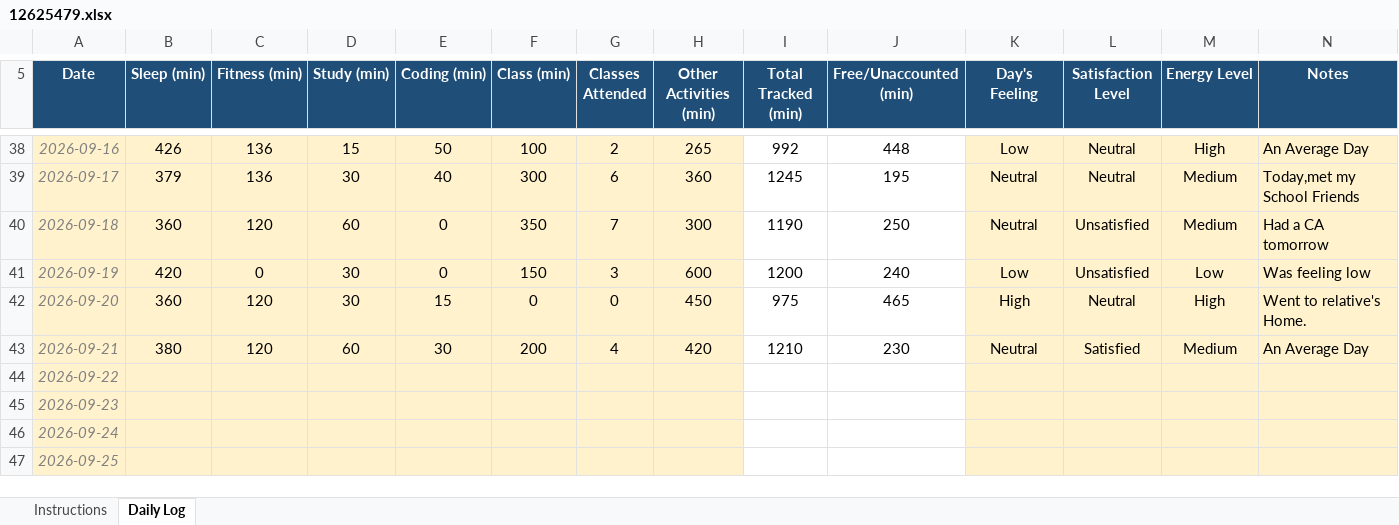
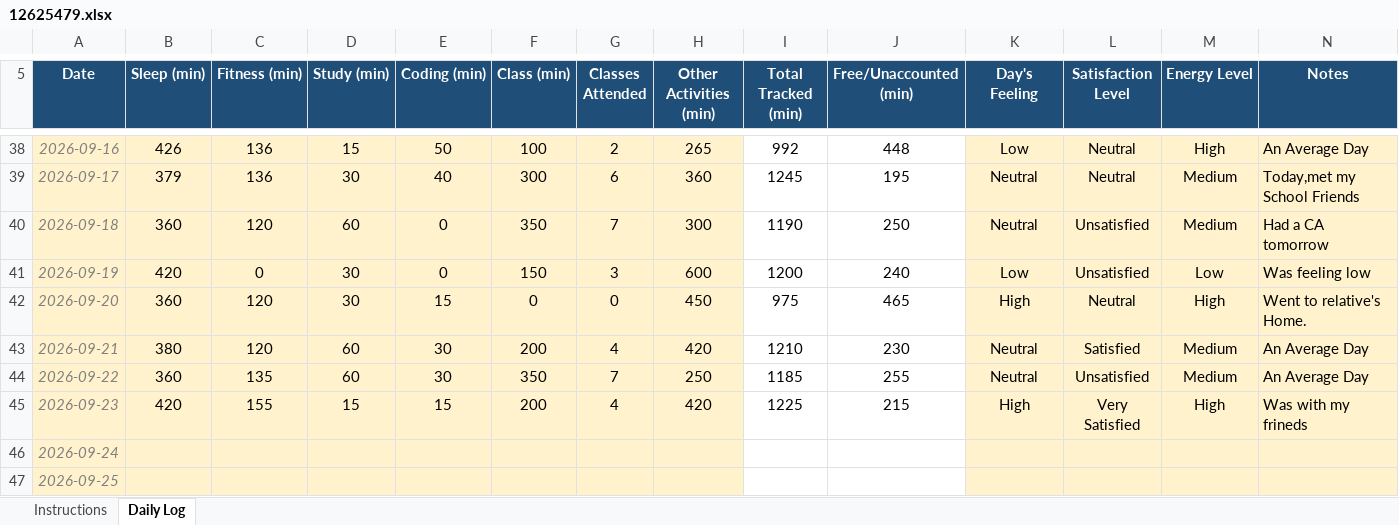
Before and after one commit to Meharjot29/CAP-776, an Excel workbook: 12625479.xlsx, sheet Daily Log, drawn as a sheet; only a part is shown, gaps mark what is left out; values as stored, in another font and other column widths than the file's, no borders; conditional formats not drawn; the diff names each change by its address in the sheet, - before the commit and + after, or states it on an @@ line.

Commit message:
Add files via upload

```diff
--- a/12625479.xlsx (sheet Daily Log)
+++ b/12625479.xlsx (sheet Daily Log)
-B44 (Sleep (min)): (empty)
+B44 (Sleep (min)): 360
-C44 (Fitness (min)): (empty)
+C44 (Fitness (min)): 135
-D44 (Study (min)): (empty)
+D44 (Study (min)): 60
-E44 (Coding (min)): (empty)
+E44 (Coding (min)): 30
-F44 (Class (min)): (empty)
+F44 (Class (min)): 350
-G44 (Classes Attended): (empty)
+G44 (Classes Attended): 7
-H44 (Other Activities (min)): (empty)
+H44 (Other Activities (min)): 250
-I44 (Total Tracked (min)): (empty)
+I44 (Total Tracked (min)): 1185
-J44 (Free/Unaccounted (min)): (empty)
+J44 (Free/Unaccounted (min)): 255
-K44 (Day's Feeling): (empty)
+K44 (Day's Feeling): Neutral
-L44 (Satisfaction Level): (empty)
+L44 (Satisfaction Level): Unsatisfied
-M44 (Energy Level): (empty)
+M44 (Energy Level): Medium
-N44 (Notes): (empty)
+N44 (Notes): An Average Day
-B45 (Sleep (min)): (empty)
+B45 (Sleep (min)): 420
-C45 (Fitness (min)): (empty)
+C45 (Fitness (min)): 155
-D45 (Study (min)): (empty)
+D45 (Study (min)): 15
-E45 (Coding (min)): (empty)
+E45 (Coding (min)): 15
-F45 (Class (min)): (empty)
+F45 (Class (min)): 200
-G45 (Classes Attended): (empty)
+G45 (Classes Attended): 4
-H45 (Other Activities (min)): (empty)
+H45 (Other Activities (min)): 420
-I45 (Total Tracked (min)): (empty)
+I45 (Total Tracked (min)): 1225
-J45 (Free/Unaccounted (min)): (empty)
+J45 (Free/Unaccounted (min)): 215
-K45 (Day's Feeling): (empty)
+K45 (Day's Feeling): High
-L45 (Satisfaction Level): (empty)
+L45 (Satisfaction Level): Very Satisfied
-M45 (Energy Level): (empty)
+M45 (Energy Level): High
-N45 (Notes): (empty)
+N45 (Notes): Was with my frineds
```
